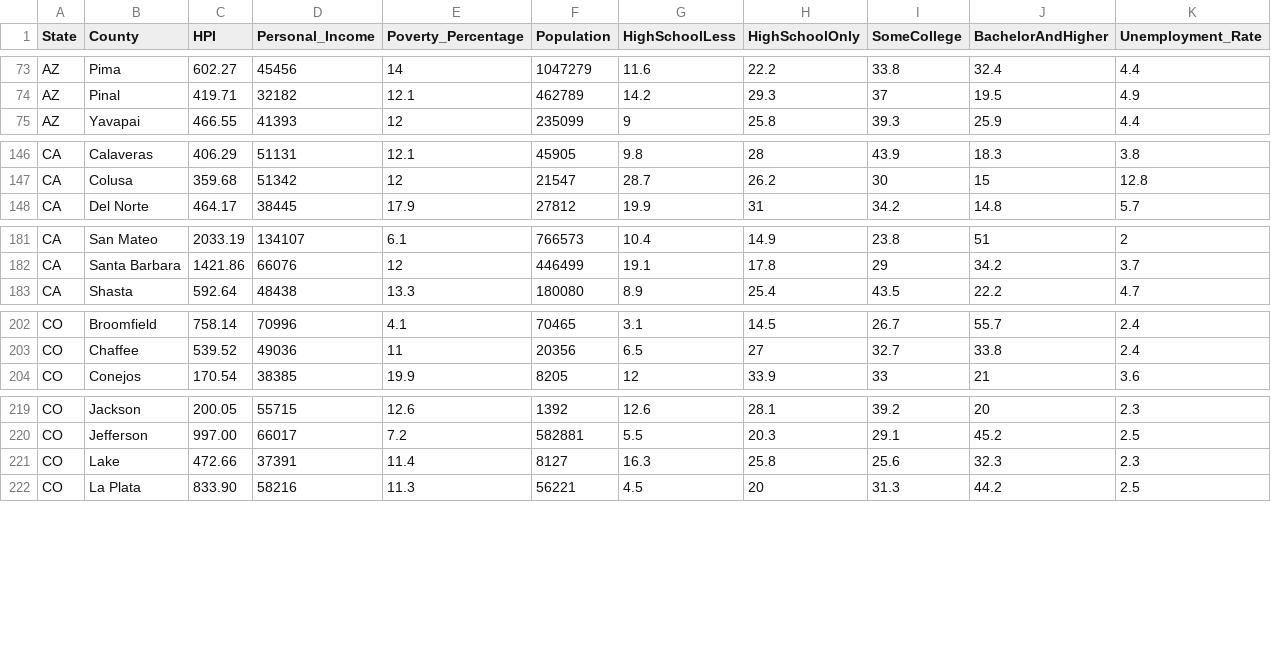
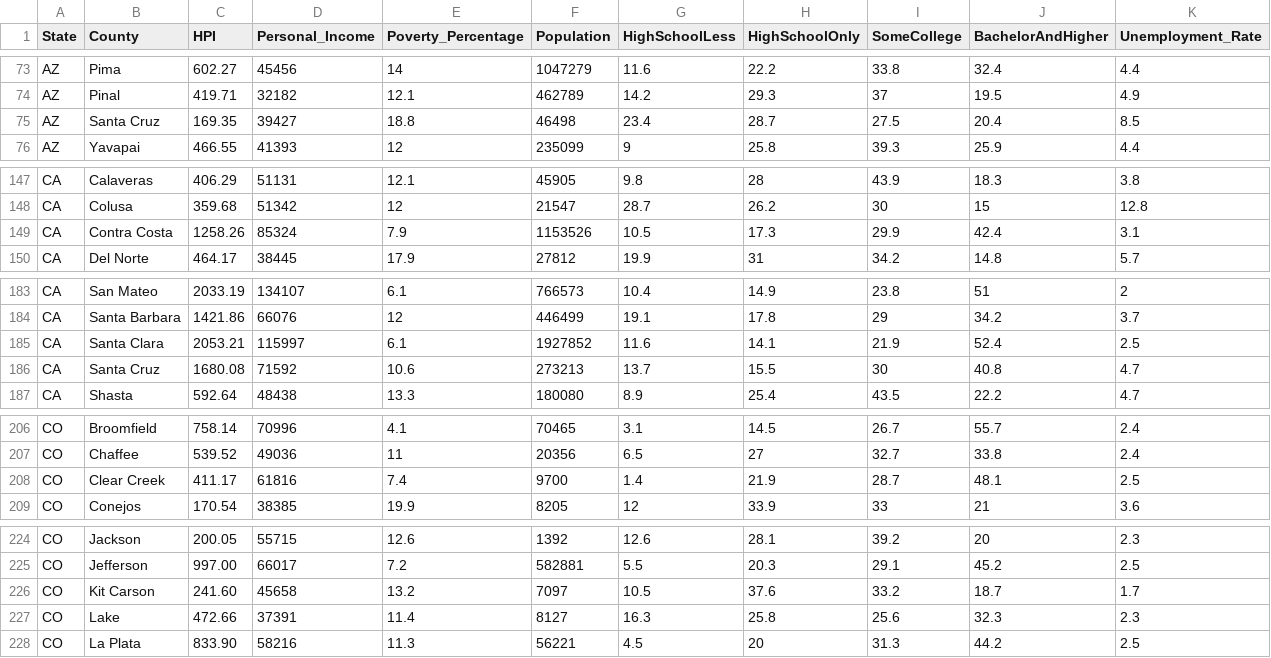
Before and after one commit to BadgerActuary/Stat-433, a CSV file: Project/data&figures/dt.csv, drawn as a sheet; only a part is shown, gaps mark what is left out; the diff covers the shown part only; the diff names each change by its address in the sheet, - before the commit and + after, or states it on an @@ line.

```diff
--- a/Project/data&figures/dt.csv
+++ b/Project/data&figures/dt.csv
+row 75: AZ | Santa Cruz | 169.35 | 39427 | 18.8 | 46498 | 23.4 | 28.7 | 27.5 | 20.4 | 8.5
+row 149: CA | Contra Costa | 1258.26 | 85324 | 7.9 | 1153526 | 10.5 | 17.3 | 29.9 | 42.4 | 3.1
+row 185: CA | Santa Clara | 2053.21 | 115997 | 6.1 | 1927852 | 11.6 | 14.1 | 21.9 | 52.4 | 2.5
+row 186: CA | Santa Cruz | 1680.08 | 71592 | 10.6 | 273213 | 13.7 | 15.5 | 30 | 40.8 | 4.7
+row 208: CO | Clear Creek | 411.17 | 61816 | 7.4 | 9700 | 1.4 | 21.9 | 28.7 | 48.1 | 2.5
+row 226: CO | Kit Carson | 241.60 | 45658 | 13.2 | 7097 | 10.5 | 37.6 | 33.2 | 18.7 | 1.7
```
Also changed, not shown: 5 added rows elsewhere in this file, 3 other files.
